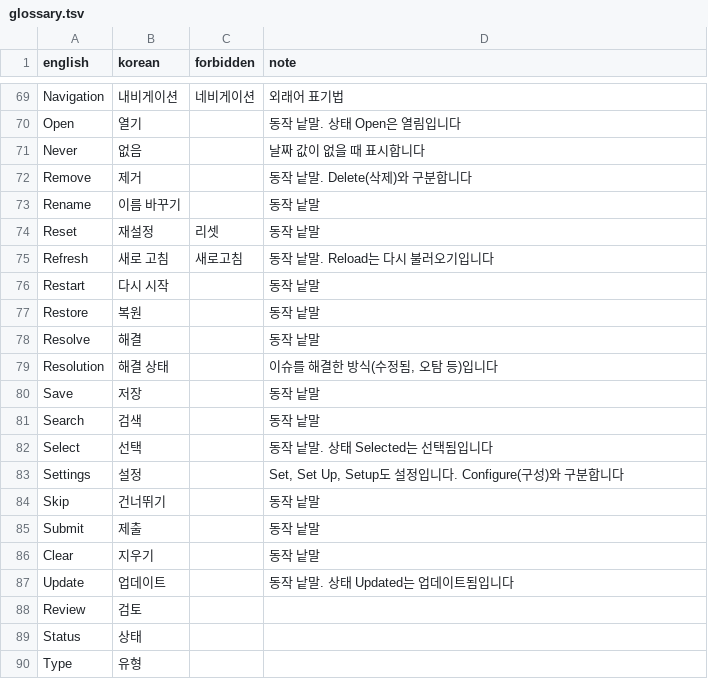
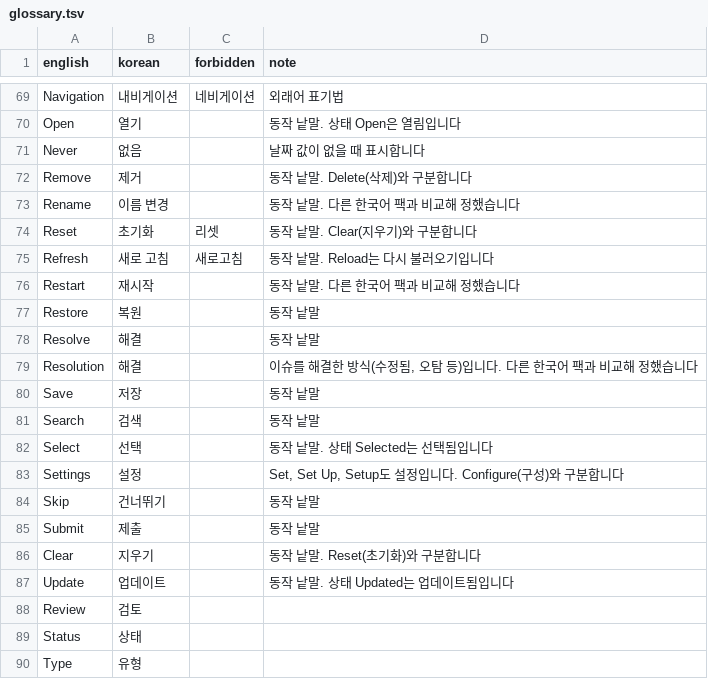
Before and after one commit to say2alice/sonar-l10n-korean-plugin, a TSV file: translation/glossary.tsv, drawn as a sheet; only a part is shown, gaps mark what is left out.

Commit message:
fix(translation): 다른 한국어 팩과 비교해 공통 낱말 7키 수정
- Rename, Restart, Resolution, And를 이름 변경, 재시작, 해결, 그리고로 변경
- Reset을 초기화로 바꾸고 Clear(지우기)와 구분
- 용어집의 해당 행 갱신

```diff
--- a/translation/glossary.tsv
+++ b/translation/glossary.tsv
@@ -72,9 +72,9 @@ Never	없음		날짜 값이 없을 때 표시합니다
 Remove	제거		동작 낱말. Delete(삭제)와 구분합니다
-Rename	이름 바꾸기		동작 낱말
-Reset	재설정	리셋	동작 낱말
+Rename	이름 변경		동작 낱말. 다른 한국어 팩과 비교해 정했습니다
+Reset	초기화	리셋	동작 낱말. Clear(지우기)와 구분합니다
 Refresh	새로 고침	새로고침	동작 낱말. Reload는 다시 불러오기입니다
-Restart	다시 시작		동작 낱말
+Restart	재시작		동작 낱말. 다른 한국어 팩과 비교해 정했습니다
 Restore	복원		동작 낱말
 Resolve	해결		동작 낱말
-Resolution	해결 상태		이슈를 해결한 방식(수정됨, 오탐 등)입니다
+Resolution	해결		이슈를 해결한 방식(수정됨, 오탐 등)입니다. 다른 한국어 팩과 비교해 정했습니다
 Save	저장		동작 낱말
@@ -85,3 +85,3 @@ Skip	건너뛰기		동작 낱말
 Submit	제출		동작 낱말
-Clear	지우기		동작 낱말
+Clear	지우기		동작 낱말. Reset(초기화)와 구분합니다
 Update	업데이트		동작 낱말. 상태 Updated는 업데이트됨입니다
```
Also changed, not shown: 1 other file.
